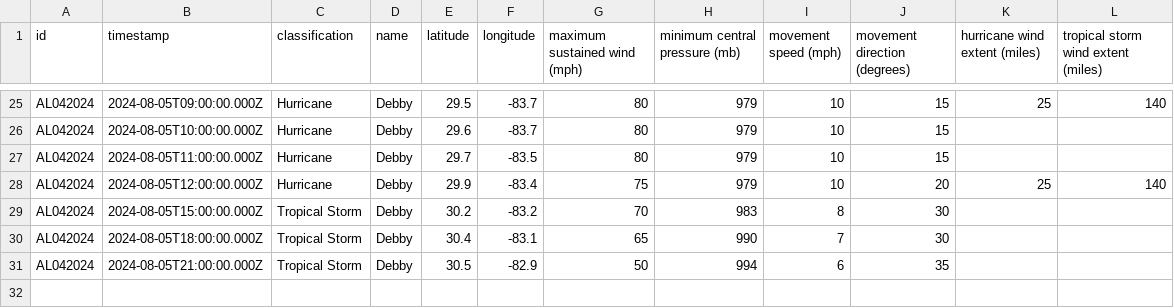
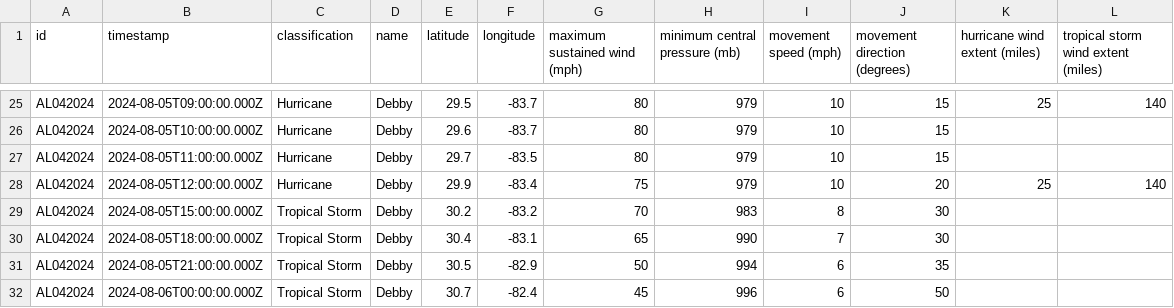
Before and after one commit to mgwalker/atlantic-hurricanes, a CSV file: data/csv/AL042024.csv, drawn as a sheet; only a part is shown, gaps mark what is left out.

```diff
--- a/data/csv/AL042024.csv
+++ b/data/csv/AL042024.csv
@@ -31 +31,2 @@ AL042024,2024-08-05T18:00:00.000Z,Tropical Storm,Debby,30.4,-83.1,65,990,7,30,,
 AL042024,2024-08-05T21:00:00.000Z,Tropical Storm,Debby,30.5,-82.9,50,994,6,35,,
+AL042024,2024-08-06T00:00:00.000Z,Tropical Storm,Debby,30.7,-82.4,45,996,6,50,,
```
Also changed, not shown: 6 other files.
